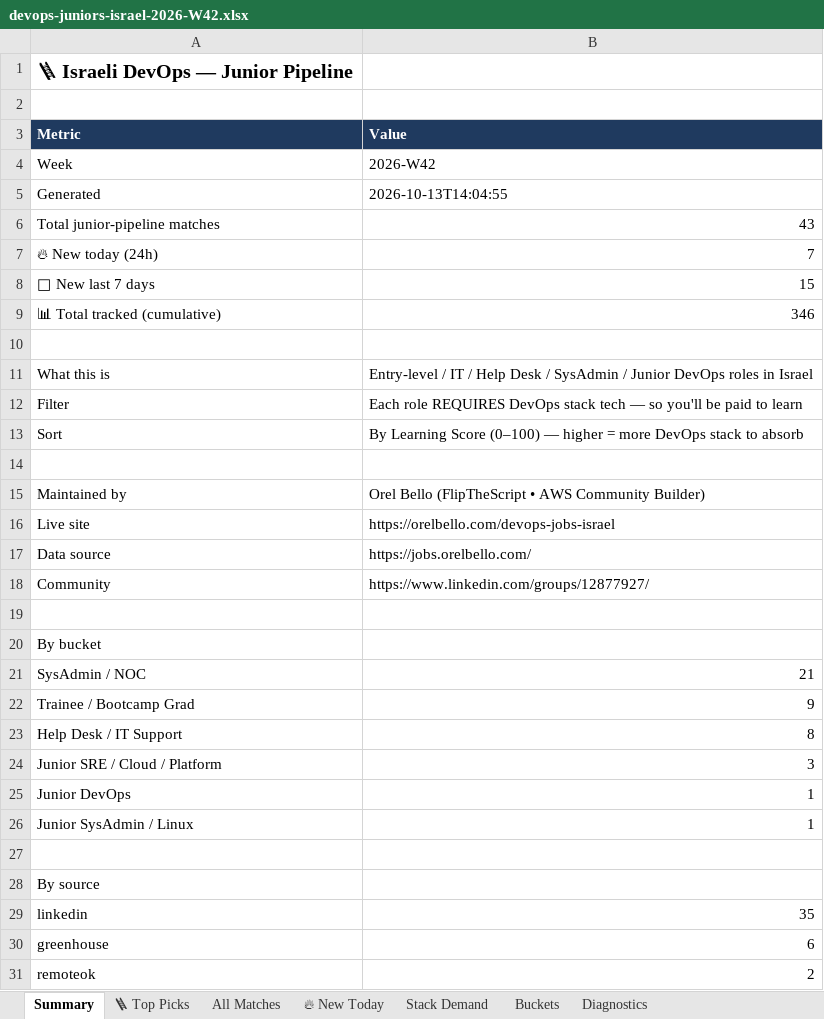
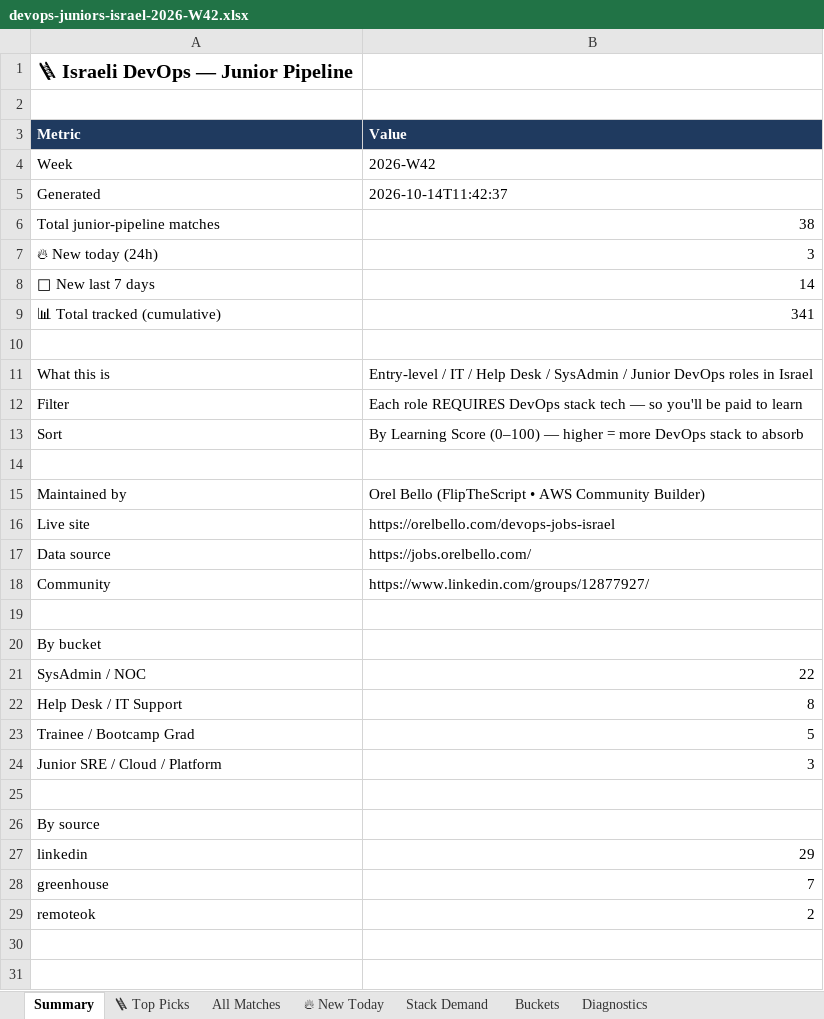
Before and after one commit to OrelBello/devops-market-data, an Excel workbook: reports/devops-juniors-israel-2026-W42.xlsx, sheet Summary, drawn as a sheet; values as stored, in another font and other column widths than the file's, no borders; removed rows and columns are numbered as before the commit, all else as after; the diff names each change by its address in the sheet, - before the commit and + after, or states it on an @@ line.

```diff
--- a/reports/devops-juniors-israel-2026-W42.xlsx (sheet Summary)
+++ b/reports/devops-juniors-israel-2026-W42.xlsx (sheet Summary)
-B5 (Value): 2026-10-13T14:04:55
+B5 (Value): 2026-10-14T11:42:37
-B6 (Value): 43
+B6 (Value): 38
-B7 (Value): 7
+B7 (Value): 3
-B8 (Value): 15
+B8 (Value): 14
-B9 (Value): 346
+B9 (Value): 341
-B21 (Value): 21
+B21 (Value): 22
-row 22: Trainee / Bootcamp Grad | 9
+row 23: Trainee / Bootcamp Grad | 5
-row 25: Junior DevOps | 1
-row 26: Junior SysAdmin / Linux | 1
-B27 (Value): 35
+B27 (Value): 29
-B28 (Value): 6
+B28 (Value): 7
```
Also changed, not shown: sheet All Matches, sheet 🪜 Top Picks, sheet 🔥 New Today, sheet Stack Demand, sheet Buckets, sheet Diagnostics, reports/devops-jobs-israel-2026-W42.xlsx, reports/devops-jobs-israel-latest.xlsx, 11 other files.
